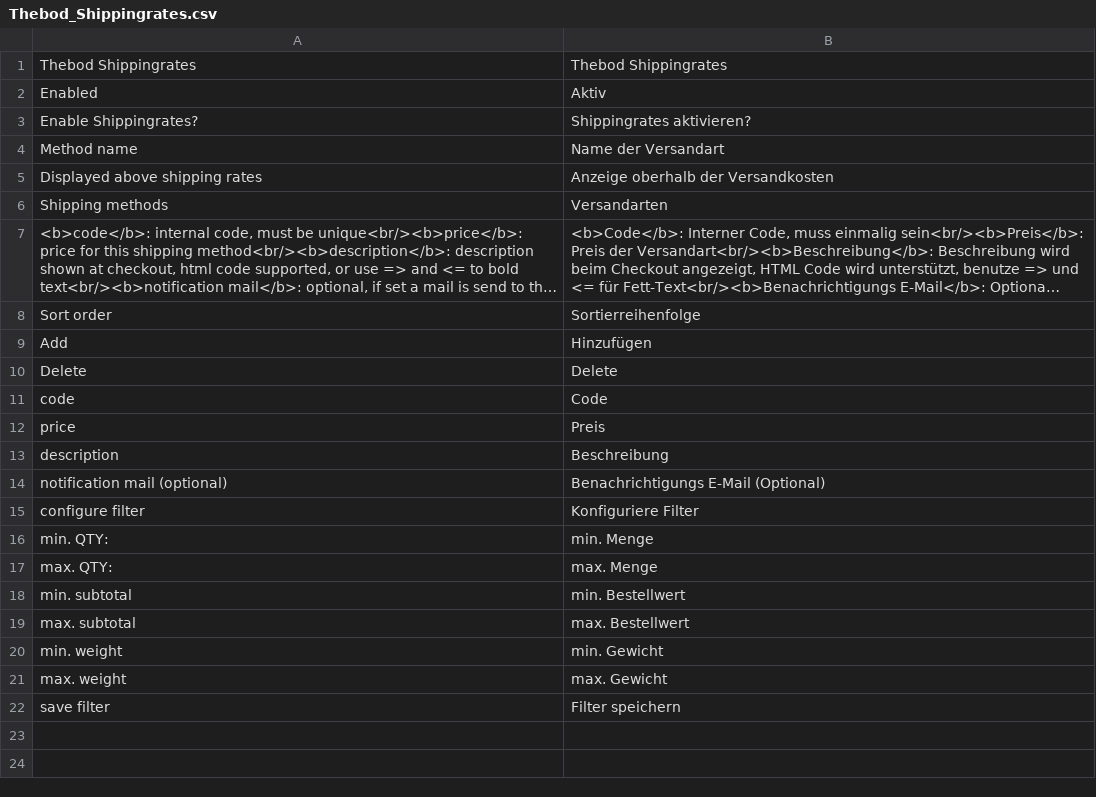
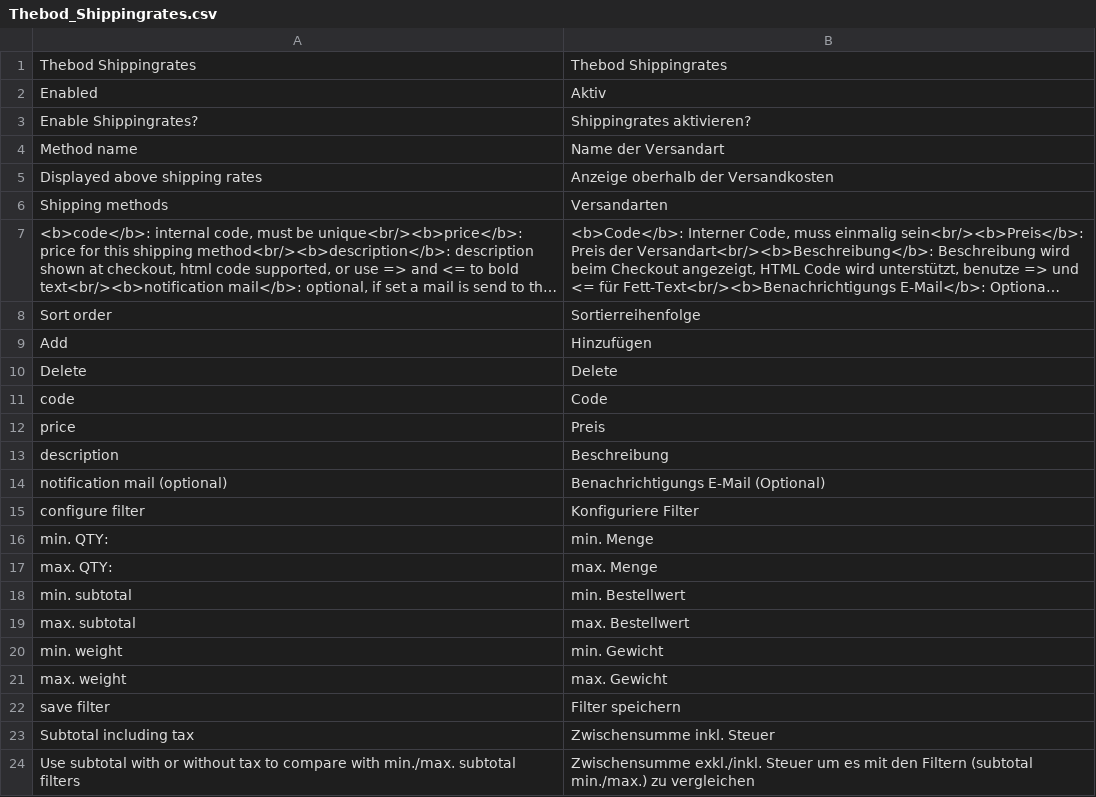
Before and after one commit to bastianccm/Thebod_Shippingrates, a CSV file: app/locale/de_DE/Thebod_Shippingrates.csv, drawn as a sheet; long unchanged cells end in …; the diff names each change by its address in the sheet, - before the commit and + after, or states it on an @@ line.

Commit message:
add possibility to compare subtotal with tax

```diff
--- a/app/locale/de_DE/Thebod_Shippingrates.csv
+++ b/app/locale/de_DE/Thebod_Shippingrates.csv
+row 23: Subtotal including tax | Zwischensumme inkl. Steuer
+row 24: Use subtotal with or without tax to compare with min./max. subtotal filters | Zwischensumme exkl./inkl. Steuer um es mit den Filtern (subtotal min./max.) zu vergleichen
```
Also changed, not shown: 2 other files.
